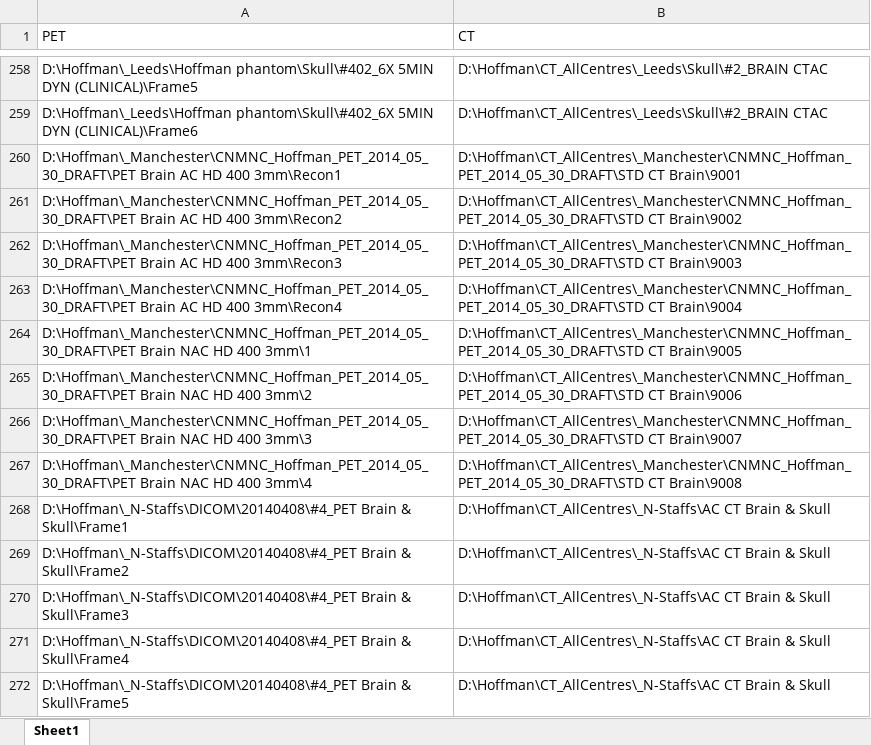
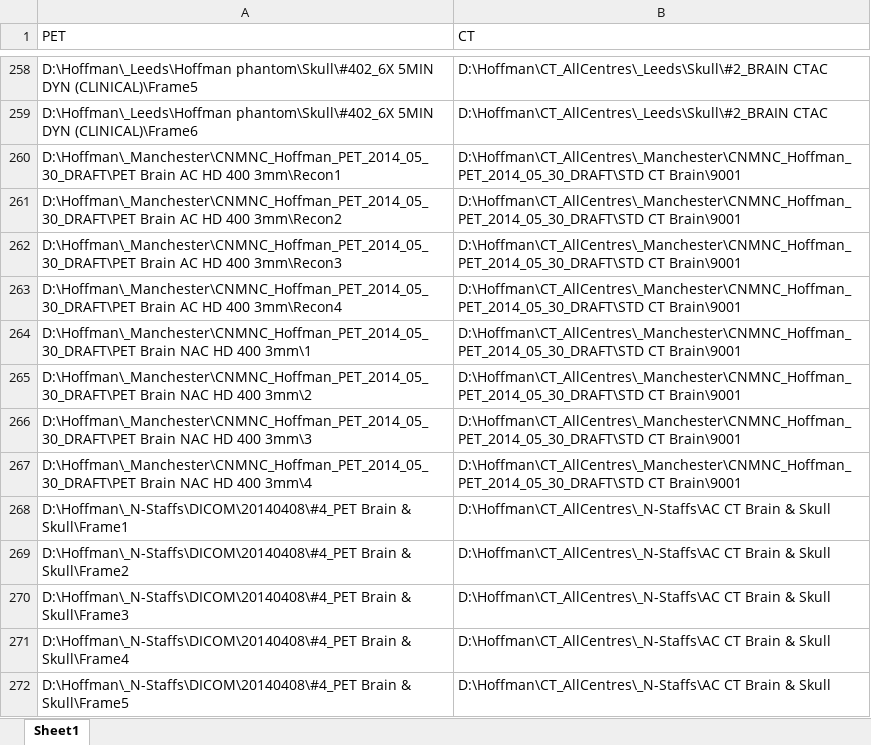
Before and after one commit to gnee-git/HoffmanProject, an Excel workbook: GN/Data/DCM_Partners.xlsx, sheet Sheet1, drawn as a sheet; only a part is shown, gaps mark what is left out; values as stored, in another font and other column widths than the file's, no borders; the diff covers the shown part only; the diff names each change by its address in the sheet, - before the commit and + after, or states it on an @@ line.

```diff
--- a/GN/Data/DCM_Partners.xlsx (sheet Sheet1)
+++ b/GN/Data/DCM_Partners.xlsx (sheet Sheet1)
-B261 (CT): D:\Hoffman\CT_AllCentres\_Manchester\CNMNC_Hoffman_PET_2014_05_30_DRAFT\STD CT Brain\9002
+B261 (CT): D:\Hoffman\CT_AllCentres\_Manchester\CNMNC_Hoffman_PET_2014_05_30_DRAFT\STD CT Brain\9001
-B262 (CT): D:\Hoffman\CT_AllCentres\_Manchester\CNMNC_Hoffman_PET_2014_05_30_DRAFT\STD CT Brain\9003
+B262 (CT): D:\Hoffman\CT_AllCentres\_Manchester\CNMNC_Hoffman_PET_2014_05_30_DRAFT\STD CT Brain\9001
-B263 (CT): D:\Hoffman\CT_AllCentres\_Manchester\CNMNC_Hoffman_PET_2014_05_30_DRAFT\STD CT Brain\9004
+B263 (CT): D:\Hoffman\CT_AllCentres\_Manchester\CNMNC_Hoffman_PET_2014_05_30_DRAFT\STD CT Brain\9001
-B264 (CT): D:\Hoffman\CT_AllCentres\_Manchester\CNMNC_Hoffman_PET_2014_05_30_DRAFT\STD CT Brain\9005
+B264 (CT): D:\Hoffman\CT_AllCentres\_Manchester\CNMNC_Hoffman_PET_2014_05_30_DRAFT\STD CT Brain\9001
-B265 (CT): D:\Hoffman\CT_AllCentres\_Manchester\CNMNC_Hoffman_PET_2014_05_30_DRAFT\STD CT Brain\9006
+B265 (CT): D:\Hoffman\CT_AllCentres\_Manchester\CNMNC_Hoffman_PET_2014_05_30_DRAFT\STD CT Brain\9001
-B266 (CT): D:\Hoffman\CT_AllCentres\_Manchester\CNMNC_Hoffman_PET_2014_05_30_DRAFT\STD CT Brain\9007
+B266 (CT): D:\Hoffman\CT_AllCentres\_Manchester\CNMNC_Hoffman_PET_2014_05_30_DRAFT\STD CT Brain\9001
-B267 (CT): D:\Hoffman\CT_AllCentres\_Manchester\CNMNC_Hoffman_PET_2014_05_30_DRAFT\STD CT Brain\9008
+B267 (CT): D:\Hoffman\CT_AllCentres\_Manchester\CNMNC_Hoffman_PET_2014_05_30_DRAFT\STD CT Brain\9001
```
Also changed, not shown: 43 edited cells elsewhere in this sheet, 5 other files.
